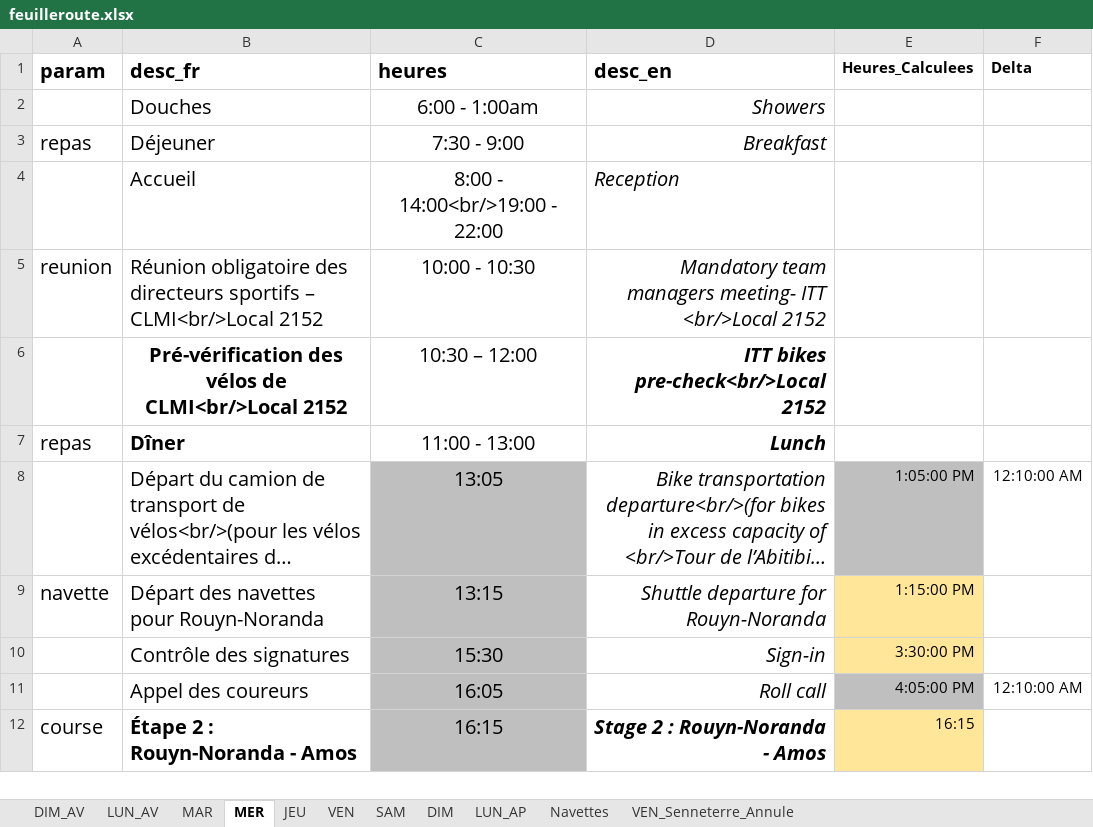
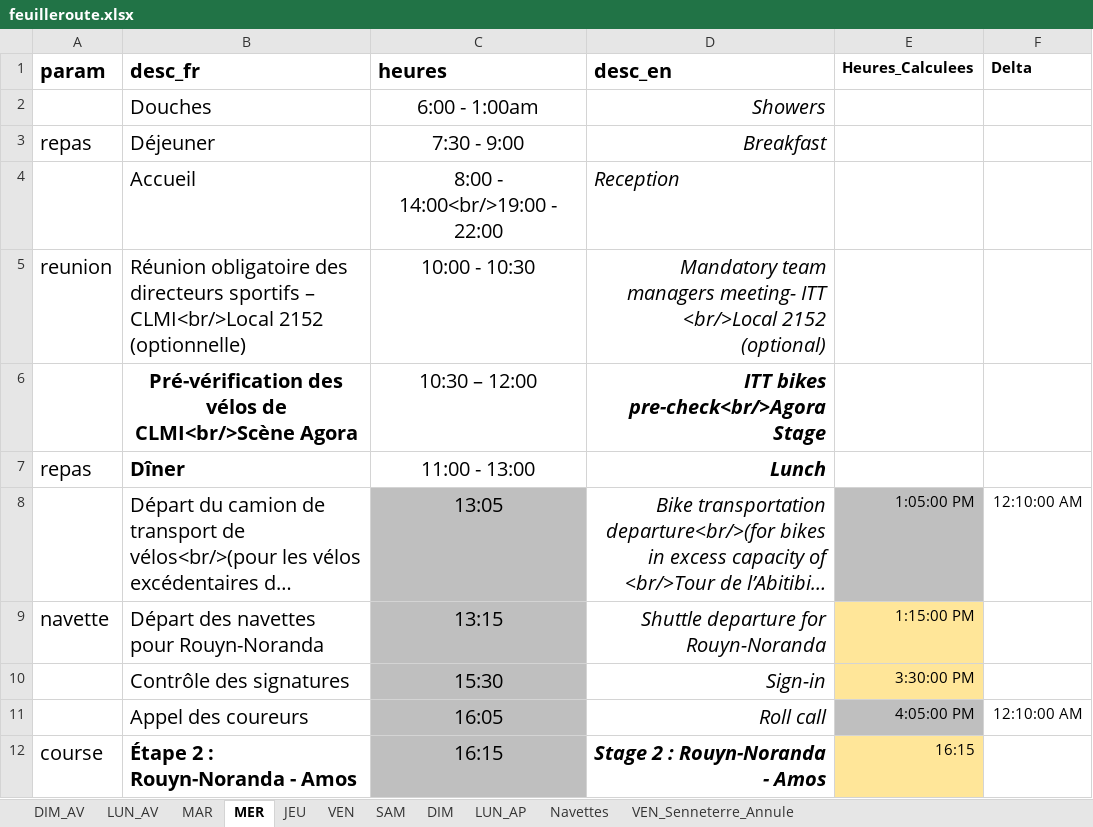
Before and after one commit to TourAbitibi/guide2023, an Excel workbook: excel/feuilleroute.xlsx, sheet MER, drawn as a sheet; only a part is shown; long unchanged cells end in …; values as stored, in another font and other column widths than the file's, no borders; the diff names each change by its address in the sheet, - before the commit and + after, or states it on an @@ line.

```diff
--- a/excel/feuilleroute.xlsx (sheet MER)
+++ b/excel/feuilleroute.xlsx (sheet MER)
-B5 (desc_fr): …CLMI<br/>Local 2152
+B5 (desc_fr): …CLMI<br/>Local 2152 (optionnelle)
-D5 (desc_en): …<br/>Local 2152
+D5 (desc_en): …<br/>Local 2152 (optional)
-B6 (desc_fr): …vélos de CLMI<br/>Local 2152
+B6 (desc_fr): …vélos de CLMI<br/>Scène Agora
-D6 (desc_en): ITT bikes pre-check<br/>Local 2152
+D6 (desc_en): ITT bikes pre-check<br/>Agora Stage
```
Also changed, not shown: sheet JEU, sheet LUN_AV, 30 other files.
